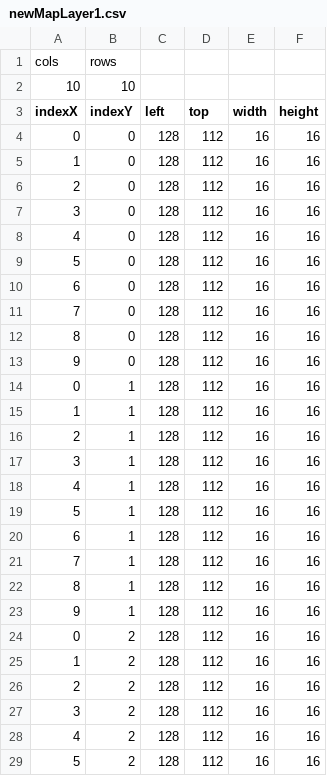
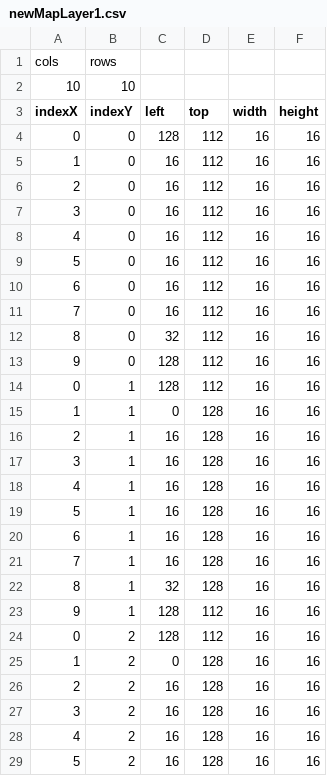
Before and after one commit to chicolangbo/SFML_StardewValley_Clone, a CSV file: stardewvalley-bin/tables/newMapLayer1.csv, drawn as a sheet; only a part is shown; the diff covers the shown part only.

```diff
--- a/stardewvalley-bin/tables/newMapLayer1.csv
+++ b/stardewvalley-bin/tables/newMapLayer1.csv
@@ -4,26 +4,26 @@ indexX,indexY,left,top,width,height
 0,0,128,112,16,16
-1,0,128,112,16,16
-2,0,128,112,16,16
-3,0,128,112,16,16
-4,0,128,112,16,16
-5,0,128,112,16,16
-6,0,128,112,16,16
-7,0,128,112,16,16
-8,0,128,112,16,16
+1,0,16,112,16,16
+2,0,16,112,16,16
+3,0,16,112,16,16
+4,0,16,112,16,16
+5,0,16,112,16,16
+6,0,16,112,16,16
+7,0,16,112,16,16
+8,0,32,112,16,16
 9,0,128,112,16,16
 0,1,128,112,16,16
-1,1,128,112,16,16
-2,1,128,112,16,16
-3,1,128,112,16,16
-4,1,128,112,16,16
-5,1,128,112,16,16
-6,1,128,112,16,16
-7,1,128,112,16,16
-8,1,128,112,16,16
+1,1,0,128,16,16
+2,1,16,128,16,16
+3,1,16,128,16,16
+4,1,16,128,16,16
+5,1,16,128,16,16
+6,1,16,128,16,16
+7,1,16,128,16,16
+8,1,32,128,16,16
 9,1,128,112,16,16
 0,2,128,112,16,16
-1,2,128,112,16,16
-2,2,128,112,16,16
-3,2,128,112,16,16
-4,2,128,112,16,16
-5,2,128,112,16,16
+1,2,0,128,16,16
+2,2,16,128,16,16
+3,2,16,128,16,16
+4,2,16,128,16,16
+5,2,16,128,16,16
```
Also changed, not shown: 130 edited cells elsewhere in this file, stardewvalley-bin/tables/newMapLayer2.csv, stardewvalley-bin/tables/newMapLayerObj.csv, 5 other files.
